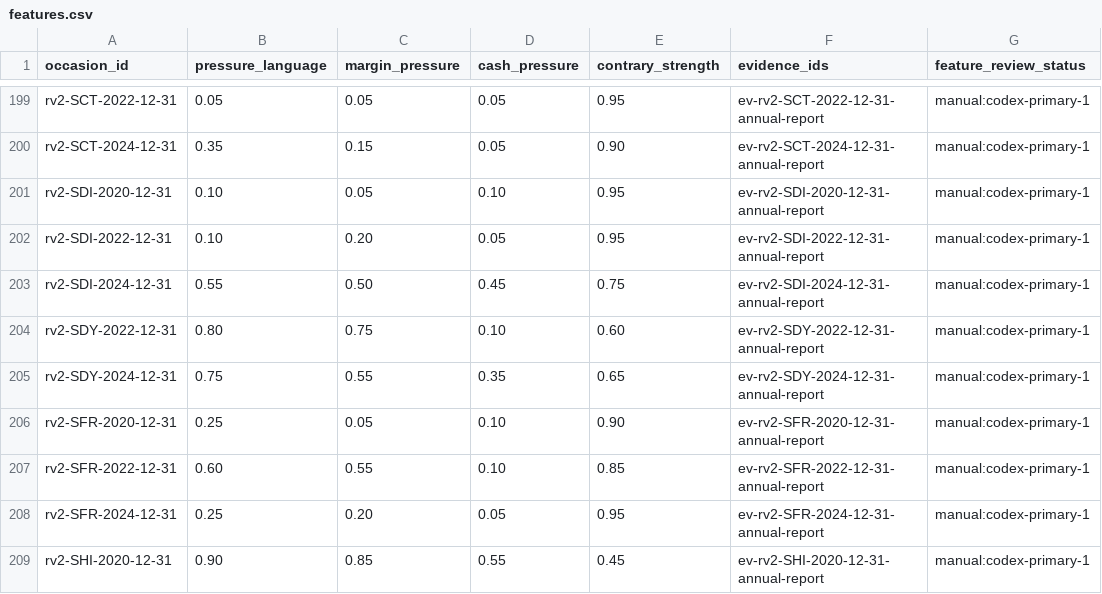
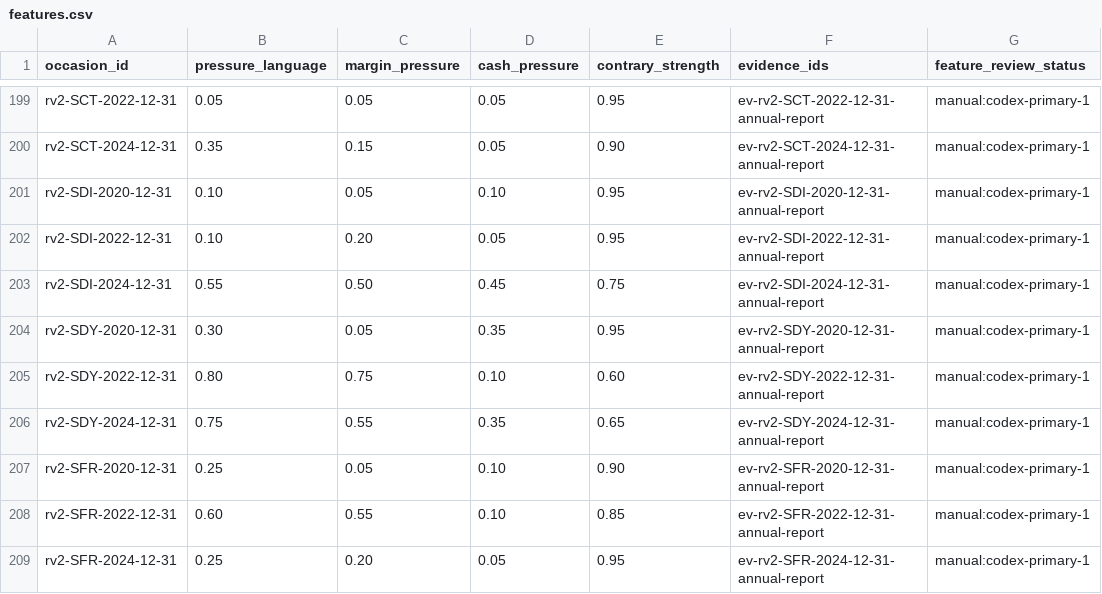
Before and after one commit to roseattridge-gif/piotw-intelligence, a CSV file: data/restructuring_v2/features.csv, drawn as a sheet; only a part is shown, gaps mark what is left out; the shorter side is filled out with more unchanged rows.

```diff
--- a/data/restructuring_v2/features.csv
+++ b/data/restructuring_v2/features.csv
@@ -203,2 +203,3 @@ rv2-SDI-2022-12-31,0.10,0.20,0.05,0.95,ev-rv2-SDI-2022-12-31-annual-report,manua
 rv2-SDI-2024-12-31,0.55,0.50,0.45,0.75,ev-rv2-SDI-2024-12-31-annual-report,manual:codex-primary-1
+rv2-SDY-2020-12-31,0.30,0.05,0.35,0.95,ev-rv2-SDY-2020-12-31-annual-report,manual:codex-primary-1
 rv2-SDY-2022-12-31,0.80,0.75,0.10,0.60,ev-rv2-SDY-2022-12-31-annual-report,manual:codex-primary-1
```
Also changed, not shown: data/derived/restructuring_v2_coverage_queue.csv, 3 other files.
